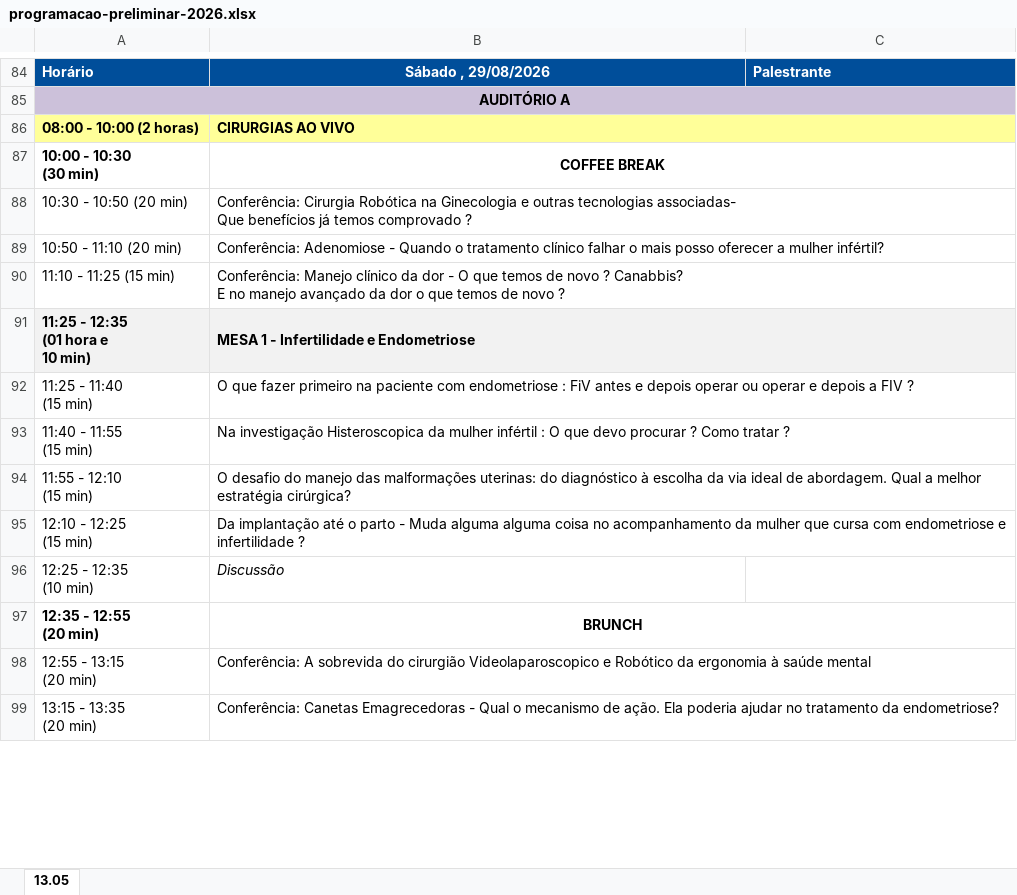
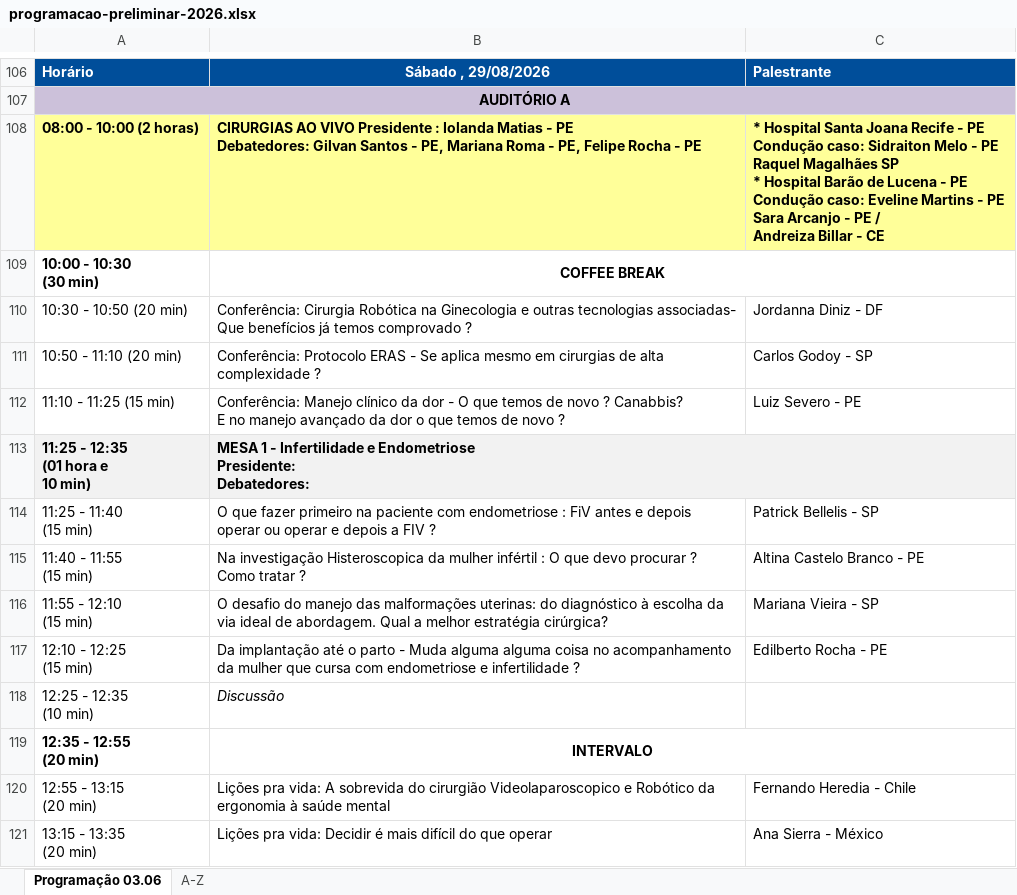
Before and after one commit to jgfn1/luka, an Excel workbook: endogineco2026/schedule/programacao-preliminar-2026.xlsx, sheet Programação 03.06, drawn as a sheet; only a part is shown, gaps mark what is left out; values as stored, in another font and other column widths than the file's, no borders; charts and pictures not drawn; removed rows and columns are numbered as before the commit, all else as after; ↵ is a line break in a cell; the diff covers the shown part only; the diff names each change by its address in the sheet, - before the commit and + after, or states it on an @@ line.

Commit message:
Update schedule and speaker details for Endogineco 2026
- Enhanced the index.html file with new modal styles and speaker layout adjustments.
- Updated the preliminary program in programacao-preliminar-2026.csv to reflect changes in session timings and speaker details.
- Added new images for speakers and a background image for the pre-congress section.
- Created backup files for the updated schedule in CSV, PDF, and XLSX formats to ensure data preservation.
- Introduced a script to generate HTML from the schedule CSV for better integration into the website.

```diff
--- a/endogineco2026/schedule/programacao-preliminar-2026.xlsx (sheet Programação 03.06)
+++ b/endogineco2026/schedule/programacao-preliminar-2026.xlsx (sheet Programação 03.06)
-sheet tab: 13.05
+sheet tab: Programação 03.06
+sheet tab: A-Z
-B108: …AO VIVO
+B108: …AO VIVO Presidente : Iolanda Matias - PE ↵ Debatedores: Gilvan Santos - PE, Mariana Roma - PE, Felipe Rocha - PE
-B86:C86 merged
-C108: (empty)
+C108: * Hospital Santa Joana Recife - PE ↵ Condução caso: Sidraiton Melo - PE ↵ Raquel Magalhães SP ↵ * Hospital Barão de Lucena - PE ↵ Condução caso: Eveline Martins - PE ↵ Sara Arcanjo - PE / ↵ Andreiza Billar - CE
-C110: (empty)
+C110: Jordanna Diniz - DF
-B111: Conferência: Adenomiose - Quando o tratamento clínico falhar o mais posso oferecer a mulher infértil?
+B111: Conferência: Protocolo ERAS - Se aplica mesmo em cirurgias de alta complexidade ?
-C111: (empty)
+C111: Carlos Godoy - SP
-C112: (empty)
+C112: Luiz Severo - PE
-B113: …e Endometriose
+B113: …e Endometriose ↵ Presidente: ↵ Debatedores:
-C114: (empty)
+C114: Patrick Bellelis - SP
-C115: (empty)
+C115: Altina Castelo Branco - PE
-C116: (empty)
+C116: Mariana Vieira - SP
-C117: (empty)
+C117: Edilberto Rocha - PE
-B119: BRUNCH
+B119: INTERVALO
-B120: Conferência: A sobrevida…
+B120: Lições pra vida: A sobrevida…
-C120: (empty)
+C120: Fernando Heredia - Chile
-B121: Conferência: Canetas Emagrecedoras - Qual o mecanismo de ação. Ela poderia ajudar no tratamento da endometriose?
+B121: Lições pra vida: Decidir é mais difícil do que operar
-C121: (empty)
+C121: Ana Sierra - México
```
Also changed, not shown: 47 added rows, 17 removed rows, 70 edited cells, cell formats and merged cells elsewhere in this sheet, charts or pictures, 28 other files.
